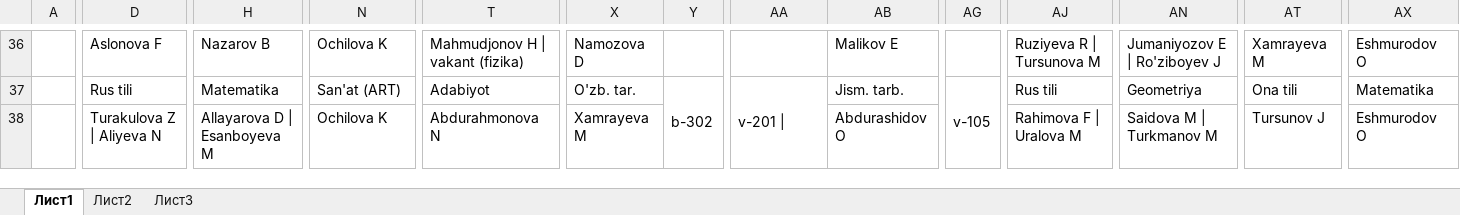
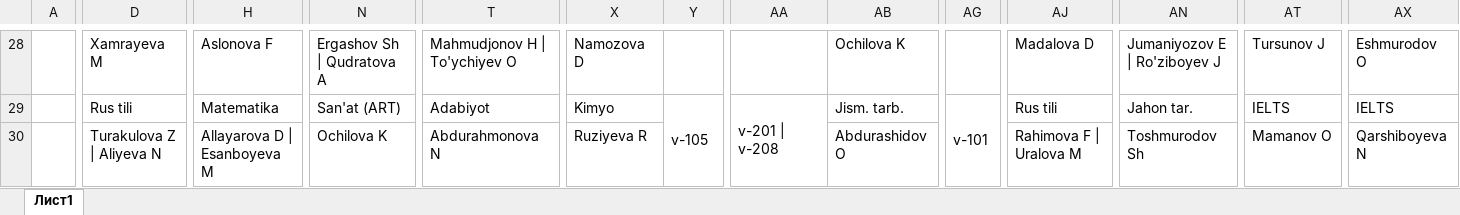
Before and after one commit to adhamjonjabborov07/sergeli-iqtisoslashtirilgan-maktabi, an Excel workbook: src/pages/Schedule/adres.xlsx, sheet Лист1, drawn as a sheet; only a part is shown, gaps mark what is left out; values as stored, in another font and other column widths than the file's, no cell formats; addresses are those after the commit; the diff covers the shown part only; the diff names each change by its address in the sheet, - before the commit and + after, or states it on an @@ line.

```diff
--- a/src/pages/Schedule/adres.xlsx (sheet Лист1)
+++ b/src/pages/Schedule/adres.xlsx (sheet Лист1)
-sheet tab: Лист2
-sheet tab: Лист3
-D28: Aslonova F
+D28: Xamrayeva M
-H28: Nazarov B
+H28: Aslonova F
-N28: Ochilova K
+N28: Ergashov Sh | Qudratova A
-T28: Mahmudjonov H | vakant (fizika)
+T28: Mahmudjonov H | To'ychiyev O
-AB28: Malikov E
+AB28: Ochilova K
-AJ28: Ruziyeva R | Tursunova M
+AJ28: Madalova D
-AT28: Xamrayeva M
+AT28: Tursunov J
-X29: O'zb. tar.
+X29: Kimyo
-Y29: b-302
+Y29: v-105
-AA29: v-201 |
+AA29: v-201 | v-208
-AG29: v-105
+AG29: v-101
-AN29: Geometriya
+AN29: Jahon tar.
-AT29: Ona tili
+AT29: IELTS
-AX29: Matematika
+AX29: IELTS
-X30: Xamrayeva M
+X30: Ruziyeva R
-AN30: Saidova M | Turkmanov M
+AN30: Toshmurodov Sh
-AT30: Tursunov J
+AT30: Mamanov O
-AX30: Eshmurodov O
+AX30: Qarshiboyeva N
```
Also changed, not shown: 17 added rows, 28 removed rows, 2 moved rows, 467 edited cells and merged cells elsewhere in this sheet, cell formats, 12 other files.
